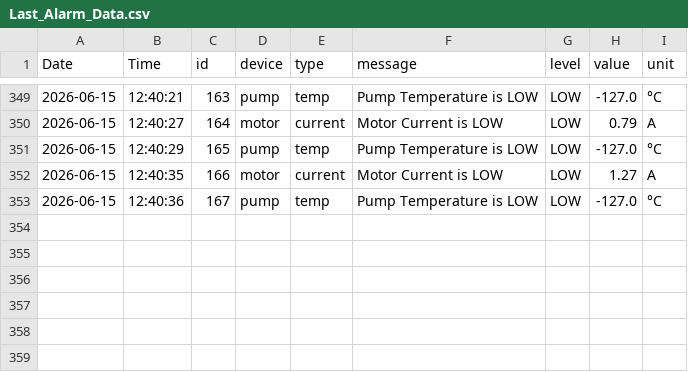
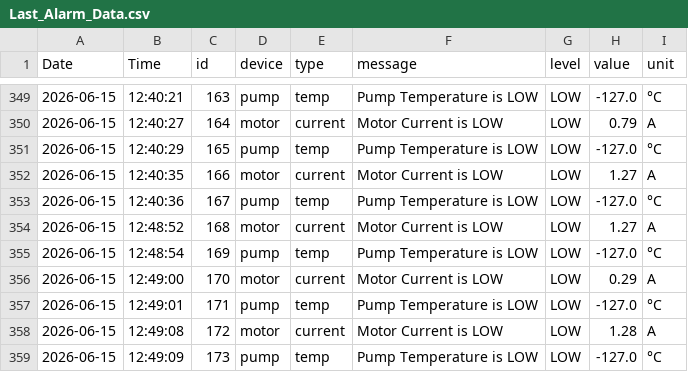
Before and after one commit to MustafaSedhom/Smart-Predictive-Unit-SPU-, a CSV file: AI_Data/Last_Alarm_Data.csv, drawn as a sheet; only a part is shown, gaps mark what is left out; the diff names each change by its address in the sheet, - before the commit and + after, or states it on an @@ line.

```diff
--- a/AI_Data/Last_Alarm_Data.csv
+++ b/AI_Data/Last_Alarm_Data.csv
+row 354: 2026-06-15 | 12:48:52 | 168 | motor | current | Motor Current is LOW | LOW | 1.27 | A
+row 355: 2026-06-15 | 12:48:54 | 169 | pump | temp | Pump Temperature is LOW | LOW | -127.0 | °C
+row 356: 2026-06-15 | 12:49:00 | 170 | motor | current | Motor Current is LOW | LOW | 0.29 | A
+row 357: 2026-06-15 | 12:49:01 | 171 | pump | temp | Pump Temperature is LOW | LOW | -127.0 | °C
+row 358: 2026-06-15 | 12:49:08 | 172 | motor | current | Motor Current is LOW | LOW | 1.28 | A
+row 359: 2026-06-15 | 12:49:09 | 173 | pump | temp | Pump Temperature is LOW | LOW | -127.0 | °C
```
Also changed, not shown: AI_Data/Last_Belt_Data.csv, AI_Data/Last_Health_Data.csv, 5 other files.
